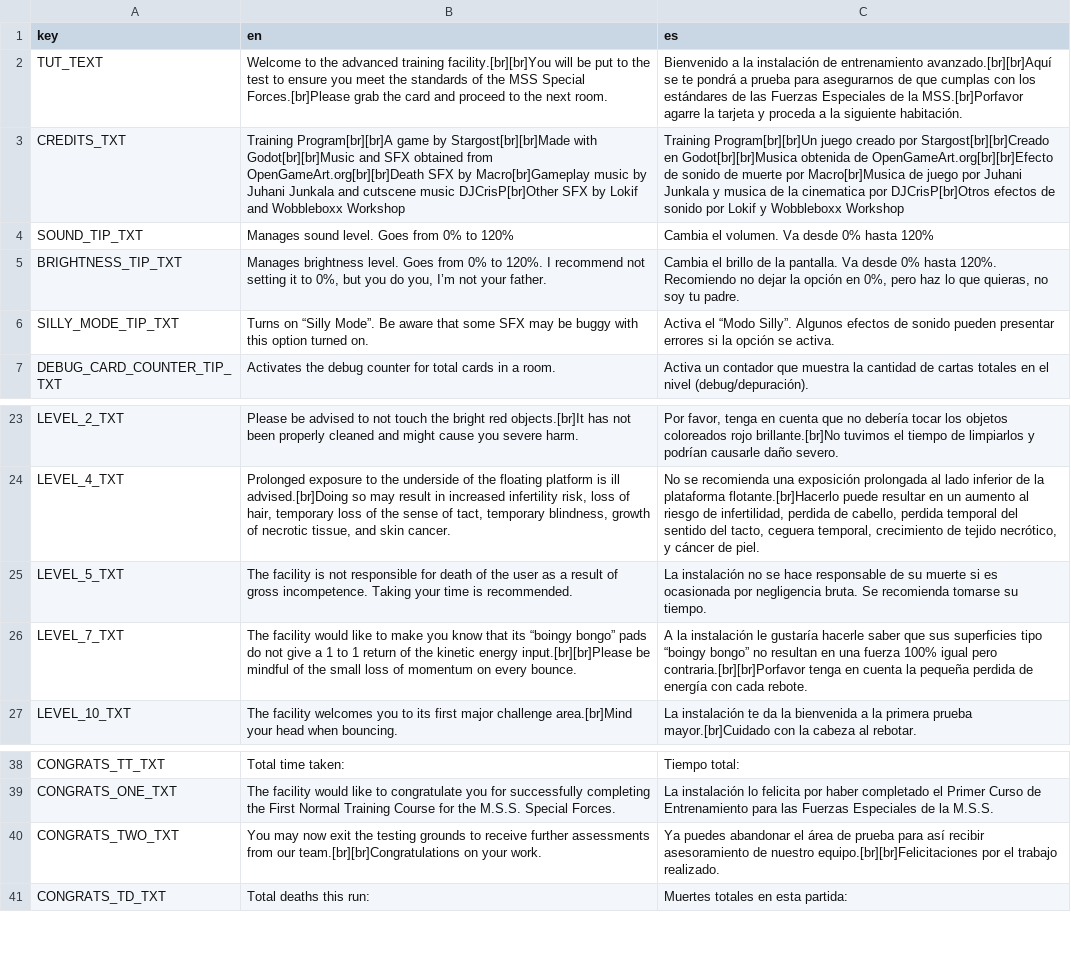
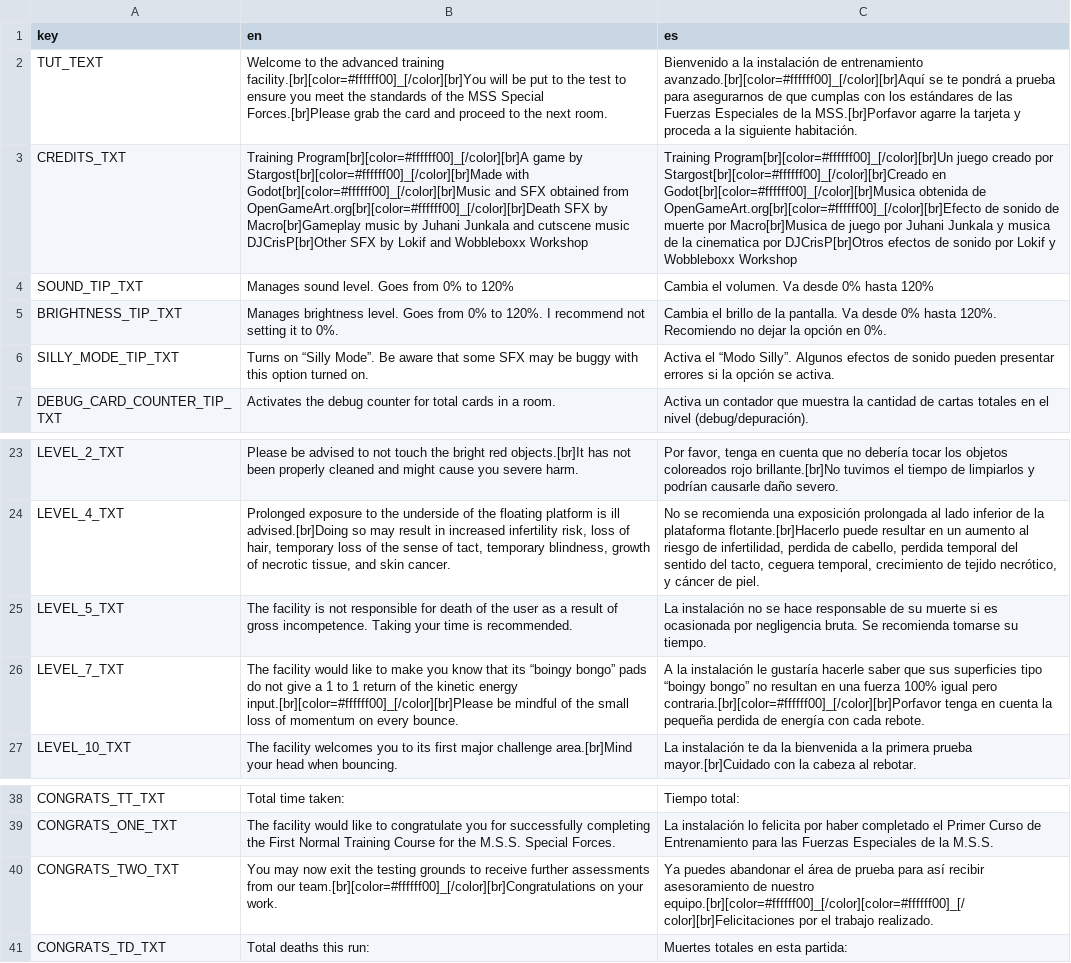
Before and after one commit to Stargost/training-facility, a CSV file: training-facility-(main)/misc/Localization.csv, drawn as a sheet; only a part is shown, gaps mark what is left out; the diff names each change by its address in the sheet, - before the commit and + after, or states it on an @@ line.

```diff
--- a/training-facility-(main)/misc/Localization.csv
+++ b/training-facility-(main)/misc/Localization.csv
-B2 (en): …advanced training facility.[br][br]You will be…
+B2 (en): …advanced training facility.[br][color=#ffffff00]_[/color][br]You will be…
-C2 (es): …de entrenamiento avanzado.[br][br]Aquí se te…
+C2 (es): …de entrenamiento avanzado.[br][color=#ffffff00]_[/color][br]Aquí se te…
-B3 (en): Training Program[br][br]A game by Stargost[br][br]Made with Godot[br][br]Music and SFX obtained from OpenGameArt.org[br][br]Death SFX by…
+B3 (en): Training Program[br][color=#ffffff00]_[/color][br]A game by Stargost[br][color=#ffffff00]_[/color][br]Made with Godot[br][color=#ffffff00]_[/color][br]Music and SFX obtained from OpenGameArt.org[br][color=#ffffff00]_[/color][br]Death SFX by…
-C3 (es): Training Program[br][br]Un juego creado por Stargost[br][br]Creado en Godot[br][br]Musica obtenida de OpenGameArt.org[br][br]Efecto de sonido…
+C3 (es): Training Program[br][color=#ffffff00]_[/color][br]Un juego creado por Stargost[br][color=#ffffff00]_[/color][br]Creado en Godot[br][color=#ffffff00]_[/color][br]Musica obtenida de OpenGameArt.org[br][color=#ffffff00]_[/color][br]Efecto de sonido…
-B5 (en): …it to 0%, but you do you, I’m not your father.
+B5 (en): …it to 0%.
-C5 (es): …opción en 0%, pero haz lo que quieras, no soy tu padre.
+C5 (es): …opción en 0%.
-B26 (en): …kinetic energy input.[br][br]Please be mindful…
+B26 (en): …kinetic energy input.[br][color=#ffffff00]_[/color][br]Please be mindful…
-C26 (es): …igual pero contraria.[br][br]Porfavor tenga en…
+C26 (es): …igual pero contraria.[br][color=#ffffff00]_[/color][br]Porfavor tenga en…
-B40 (en): …from our team.[br][br]Congratulations on your…
+B40 (en): …from our team.[br][color=#ffffff00]_[/color][br]Congratulations on your…
-C40 (es): …de nuestro equipo.[br][br]Felicitaciones por el…
+C40 (es): …de nuestro equipo.[br][color=#ffffff00]_[/color][color=#ffffff00]_[/color][br]Felicitaciones por el…
```
Also changed, not shown: 42 other files.
